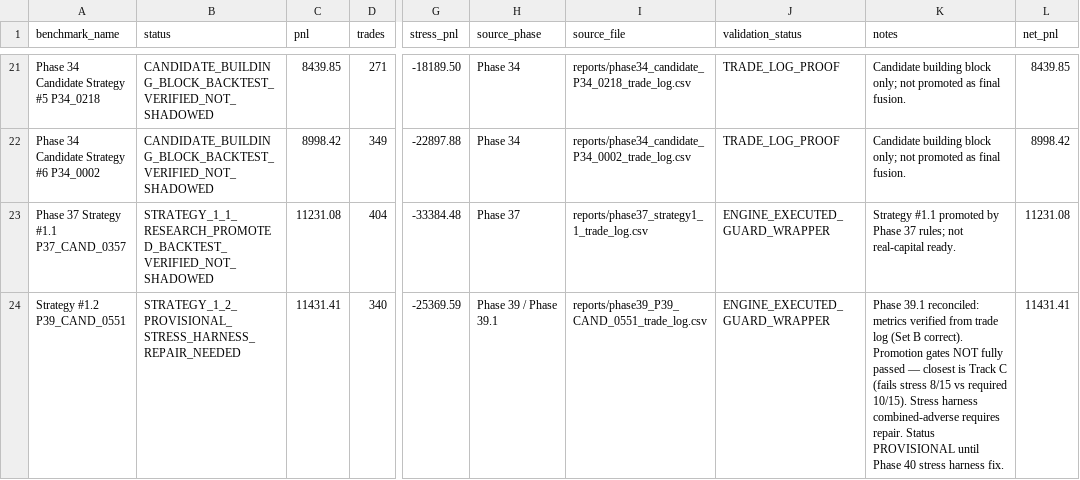
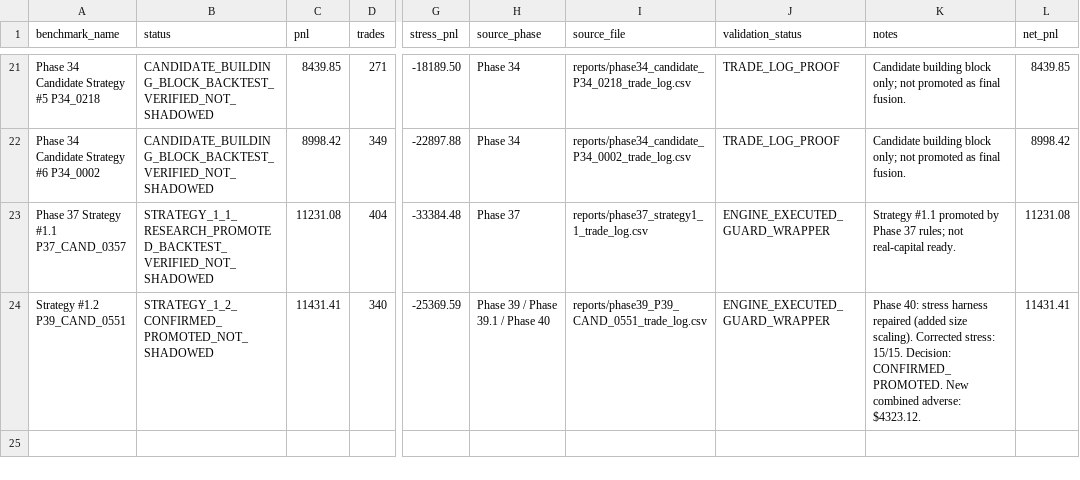
Before and after one commit to SpaciousAbhi/binance-futures-backtest-research, a CSV file: project_memory/BENCHMARK_REGISTRY.csv, drawn as a sheet; only a part is shown, gaps mark what is left out; the diff names each change by its address in the sheet, - before the commit and + after, or states it on an @@ line.

```diff
--- a/project_memory/BENCHMARK_REGISTRY.csv
+++ b/project_memory/BENCHMARK_REGISTRY.csv
-B24 (status): STRATEGY_1_2_PROVISIONAL_STRESS_HARNESS_REPAIR_NEEDED
+B24 (status): STRATEGY_1_2_CONFIRMED_PROMOTED_NOT_SHADOWED
-H24 (source_phase): Phase 39 / Phase 39.1
+H24 (source_phase): Phase 39 / Phase 39.1 / Phase 40
-K24 (notes): Phase 39.1 reconciled: metrics verified from trade log (Set B correct). Promotion gates NOT fully passed — closest is Track C (fails stress 8/15 vs required 10/15). Stress harness combined-adverse requires repair. Status PROVISIONAL until Phase 40 stress harness fix.
+K24 (notes): Phase 40: stress harness repaired (added size scaling). Corrected stress: 15/15. Decision: CONFIRMED_PROMOTED. New combined adverse: $4323.12.
```
Also changed, not shown: project_memory/ARTIFACT_REGISTRY.csv, 21 other files.
